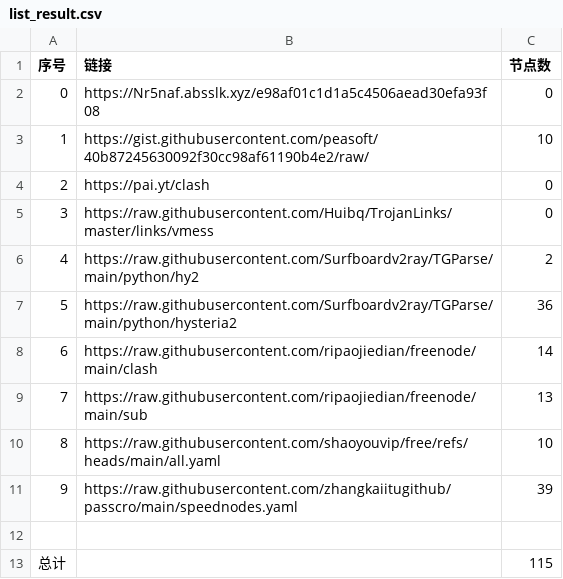
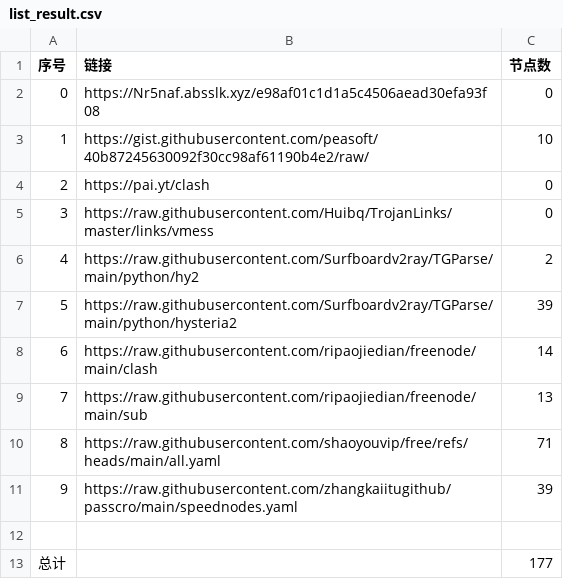
Before and after one commit to chaoduzj/NoMoreWalls, a CSV file: list_result.csv, drawn as a sheet.

```diff
--- a/list_result.csv
+++ b/list_result.csv
@@ -6,8 +6,8 @@
 4,https://raw.githubusercontent.com/Surfboardv2ray/TGParse/main/python/hy2,2
-5,https://raw.githubusercontent.com/Surfboardv2ray/TGParse/main/python/hysteria2,36
+5,https://raw.githubusercontent.com/Surfboardv2ray/TGParse/main/python/hysteria2,39
 6,https://raw.githubusercontent.com/ripaojiedian/freenode/main/clash,14
 7,https://raw.githubusercontent.com/ripaojiedian/freenode/main/sub,13
-8,https://raw.githubusercontent.com/shaoyouvip/free/refs/heads/main/all.yaml,10
+8,https://raw.githubusercontent.com/shaoyouvip/free/refs/heads/main/all.yaml,71
 9,https://raw.githubusercontent.com/zhangkaiitugithub/passcro/main/speednodes.yaml,39
 
-总计,,115
+总计,,177
```
Also changed, not shown: 21 other files.
